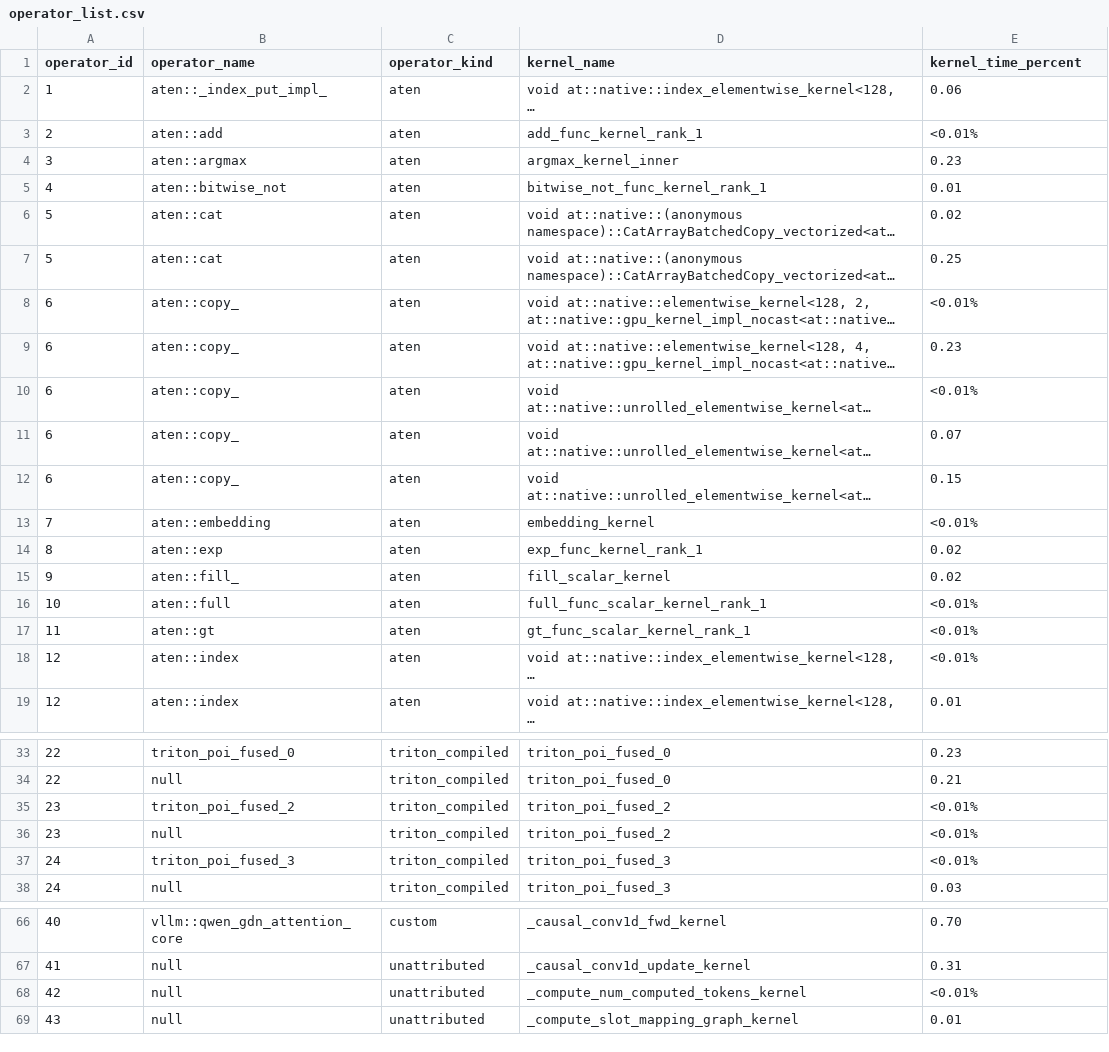
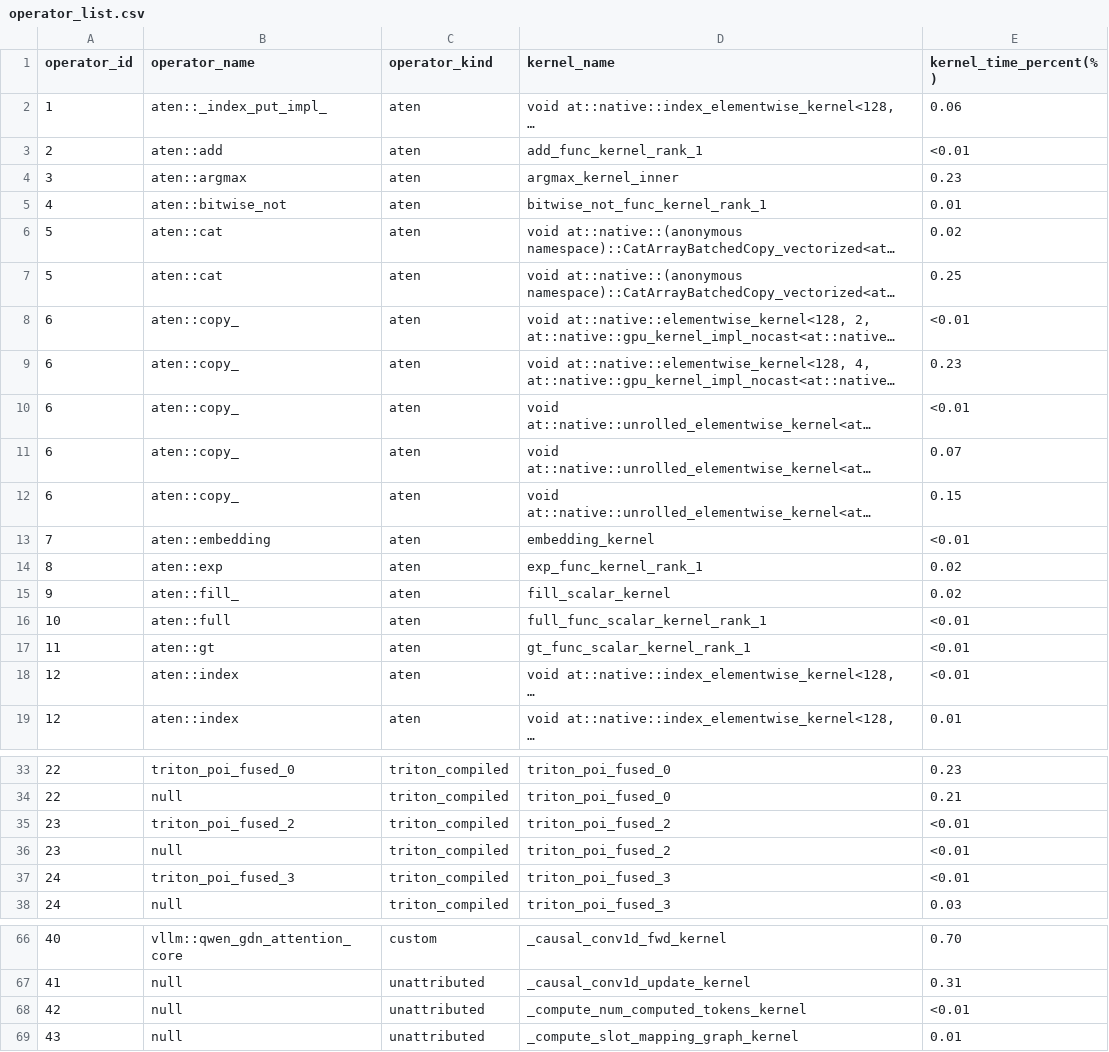
Before and after one commit to cyber-pioneer/op_profile, a CSV file: qwen_plugin_graph_4096_256/results/operator_list.csv, drawn as a sheet; only a part is shown, gaps mark what is left out; long unchanged cells end in …; the diff covers the shown part only; the diff names each change by its address in the sheet, - before the commit and + after, or states it on an @@ line.

```diff
--- a/qwen_plugin_graph_4096_256/results/operator_list.csv
+++ b/qwen_plugin_graph_4096_256/results/operator_list.csv
-E1: kernel_time_percent
+E1: kernel_time_percent(%)
-E3 (kernel_time_percent(%)): <0.01%
+E3 (kernel_time_percent(%)): <0.01
-E8 (kernel_time_percent(%)): <0.01%
+E8 (kernel_time_percent(%)): <0.01
-E10 (kernel_time_percent(%)): <0.01%
+E10 (kernel_time_percent(%)): <0.01
-E13 (kernel_time_percent(%)): <0.01%
+E13 (kernel_time_percent(%)): <0.01
-E16:E18 (kernel_time_percent(%)): <0.01%
+E16:E18 (kernel_time_percent(%)): <0.01
-E35:E37 (kernel_time_percent(%)): <0.01%
+E35:E37 (kernel_time_percent(%)): <0.01
-E68 (kernel_time_percent(%)): <0.01%
+E68 (kernel_time_percent(%)): <0.01
```
Also changed, not shown: 9 edited cells elsewhere in this file, qwen_native_graph_4096_256/results/operator_list.csv.
